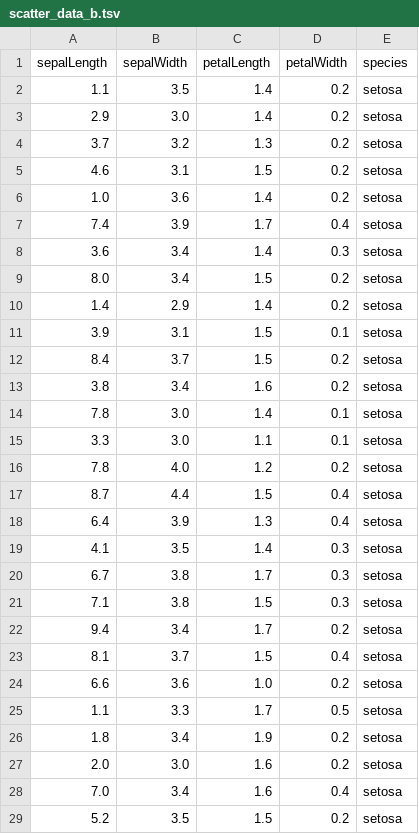
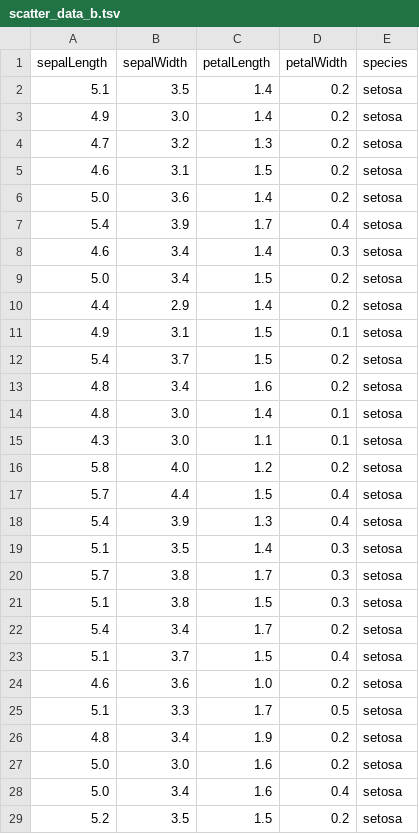
Before and after one commit to sean-mcclure/azle_d3, a TSV file: data/scatter_data_b.tsv, drawn as a sheet; only a part is shown; the diff covers the shown part only.

Commit message:
dynamic dataset change

```diff
--- a/data/scatter_data_b.tsv
+++ b/data/scatter_data_b.tsv
@@ -1,29 +1,29 @@
 sepalLength	sepalWidth	petalLength	petalWidth	species
-1.1	3.5	1.4	0.2	setosa
-2.9	3.0	1.4	0.2	setosa
-3.7	3.2	1.3	0.2	setosa
+5.1	3.5	1.4	0.2	setosa
+4.9	3.0	1.4	0.2	setosa
+4.7	3.2	1.3	0.2	setosa
 4.6	3.1	1.5	0.2	setosa
-1.0	3.6	1.4	0.2	setosa
-7.4	3.9	1.7	0.4	setosa
-3.6	3.4	1.4	0.3	setosa
-8.0	3.4	1.5	0.2	setosa
-1.4	2.9	1.4	0.2	setosa
-3.9	3.1	1.5	0.1	setosa
-8.4	3.7	1.5	0.2	setosa
-3.8	3.4	1.6	0.2	setosa
-7.8	3.0	1.4	0.1	setosa
-3.3	3.0	1.1	0.1	setosa
-7.8	4.0	1.2	0.2	setosa
-8.7	4.4	1.5	0.4	setosa
-6.4	3.9	1.3	0.4	setosa
-4.1	3.5	1.4	0.3	setosa
-6.7	3.8	1.7	0.3	setosa
-7.1	3.8	1.5	0.3	setosa
-9.4	3.4	1.7	0.2	setosa
-8.1	3.7	1.5	0.4	setosa
-6.6	3.6	1.0	0.2	setosa
-1.1	3.3	1.7	0.5	setosa
-1.8	3.4	1.9	0.2	setosa
-2.0	3.0	1.6	0.2	setosa
-7.0	3.4	1.6	0.4	setosa
+5.0	3.6	1.4	0.2	setosa
+5.4	3.9	1.7	0.4	setosa
+4.6	3.4	1.4	0.3	setosa
+5.0	3.4	1.5	0.2	setosa
+4.4	2.9	1.4	0.2	setosa
+4.9	3.1	1.5	0.1	setosa
+5.4	3.7	1.5	0.2	setosa
+4.8	3.4	1.6	0.2	setosa
+4.8	3.0	1.4	0.1	setosa
+4.3	3.0	1.1	0.1	setosa
+5.8	4.0	1.2	0.2	setosa
+5.7	4.4	1.5	0.4	setosa
+5.4	3.9	1.3	0.4	setosa
+5.1	3.5	1.4	0.3	setosa
+5.7	3.8	1.7	0.3	setosa
+5.1	3.8	1.5	0.3	setosa
+5.4	3.4	1.7	0.2	setosa
+5.1	3.7	1.5	0.4	setosa
+4.6	3.6	1.0	0.2	setosa
+5.1	3.3	1.7	0.5	setosa
+4.8	3.4	1.9	0.2	setosa
+5.0	3.0	1.6	0.2	setosa
+5.0	3.4	1.6	0.4	setosa
 5.2	3.5	1.5	0.2	setosa
```
Also changed, not shown: 31 edited cells elsewhere in this file, 3 other files.
